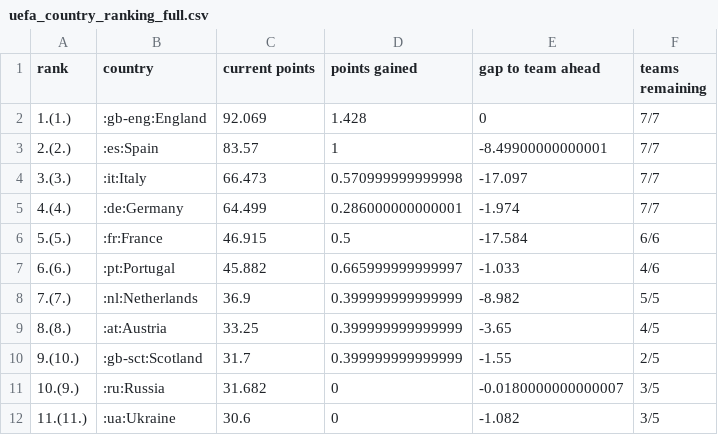
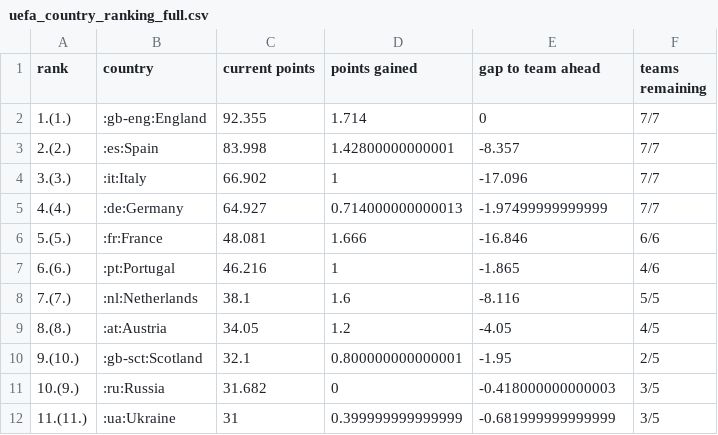
Before and after one commit to awp-finanznachrichten/uefa_ranking, a CSV file: Output/uefa_country_ranking_full.csv, drawn as a sheet; only a part is shown; the diff covers the shown part only.

```diff
--- a/Output/uefa_country_ranking_full.csv
+++ b/Output/uefa_country_ranking_full.csv
@@ -1,12 +1,12 @@
 "rank","country","current points","points gained","gap to team ahead","teams remaining"
-"1.(1.)",":gb-eng:England",92.069,1.428,0,"7/7"
-"2.(2.)",":es:Spain",83.57,1,-8.49900000000001,"7/7"
-"3.(3.)",":it:Italy",66.473,0.570999999999998,-17.097,"7/7"
-"4.(4.)",":de:Germany",64.499,0.286000000000001,-1.974,"7/7"
-"5.(5.)",":fr:France",46.915,0.5,-17.584,"6/6"
-"6.(6.)",":pt:Portugal",45.882,0.665999999999997,-1.033,"4/6"
-"7.(7.)",":nl:Netherlands",36.9,0.399999999999999,-8.982,"5/5"
-"8.(8.)",":at:Austria",33.25,0.399999999999999,-3.65,"4/5"
-"9.(10.)",":gb-sct:Scotland",31.7,0.399999999999999,-1.55,"2/5"
-"10.(9.)",":ru:Russia",31.682,0,-0.0180000000000007,"3/5"
-"11.(11.)",":ua:Ukraine",30.6,0,-1.082,"3/5"
+"1.(1.)",":gb-eng:England",92.355,1.714,0,"7/7"
+"2.(2.)",":es:Spain",83.998,1.42800000000001,-8.357,"7/7"
+"3.(3.)",":it:Italy",66.902,1,-17.096,"7/7"
+"4.(4.)",":de:Germany",64.927,0.714000000000013,-1.97499999999999,"7/7"
+"5.(5.)",":fr:France",48.081,1.666,-16.846,"6/6"
+"6.(6.)",":pt:Portugal",46.216,1,-1.865,"4/6"
+"7.(7.)",":nl:Netherlands",38.1,1.6,-8.116,"5/5"
+"8.(8.)",":at:Austria",34.05,1.2,-4.05,"4/5"
+"9.(10.)",":gb-sct:Scotland",32.1,0.800000000000001,-1.95,"2/5"
+"10.(9.)",":ru:Russia",31.682,0,-0.418000000000003,"3/5"
+"11.(11.)",":ua:Ukraine",31,0.399999999999999,-0.681999999999999,"3/5"
```
Also changed, not shown: 6 added rows, 6 removed rows and 34 edited cells elsewhere in this file, Output/access_list.csv, 1 other file.
